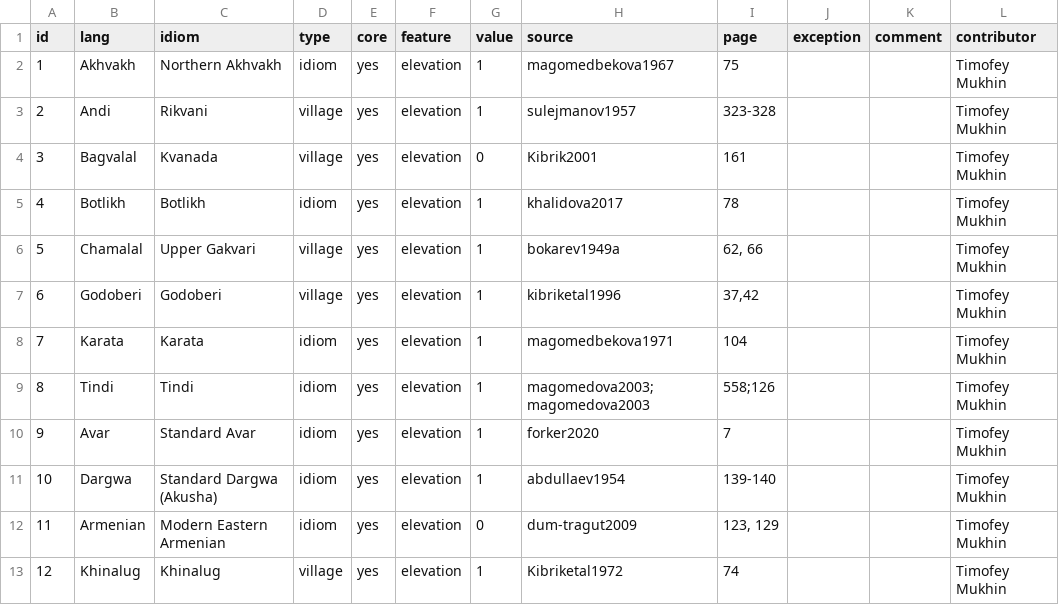
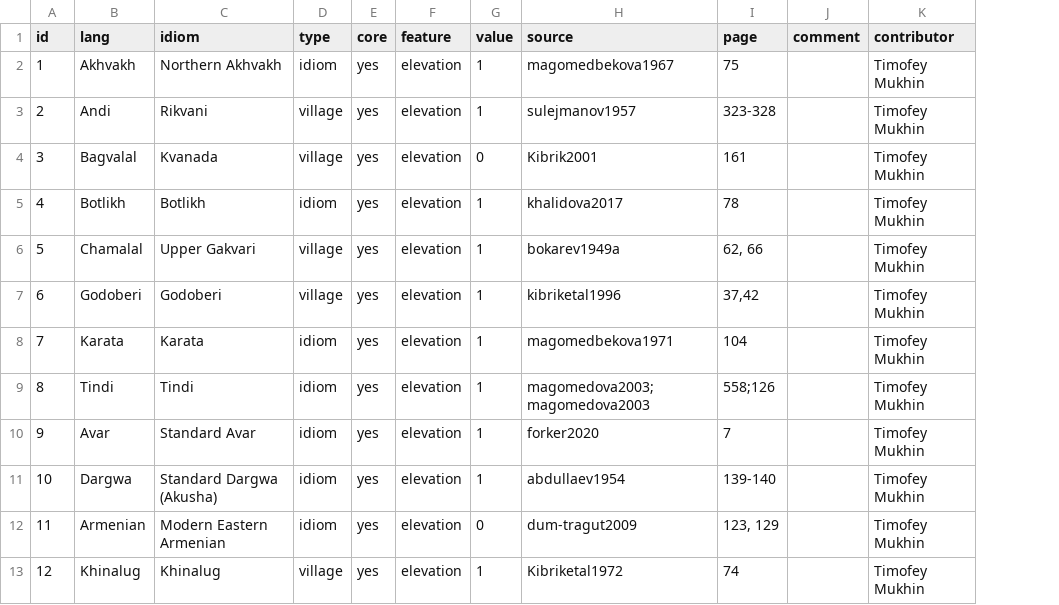
Before and after one commit to timtim1342/timtim1342.github.io, a CSV file: data/features/tables/elevation.csv, drawn as a sheet; only a part is shown; the diff names each change by its address in the sheet, - before the commit and + after, or states it on an @@ line.

```diff
--- a/data/features/tables/elevation.csv
+++ b/data/features/tables/elevation.csv
-column J (exception), empty
```
Also changed, not shown: data/features.csv, 35 other files.
